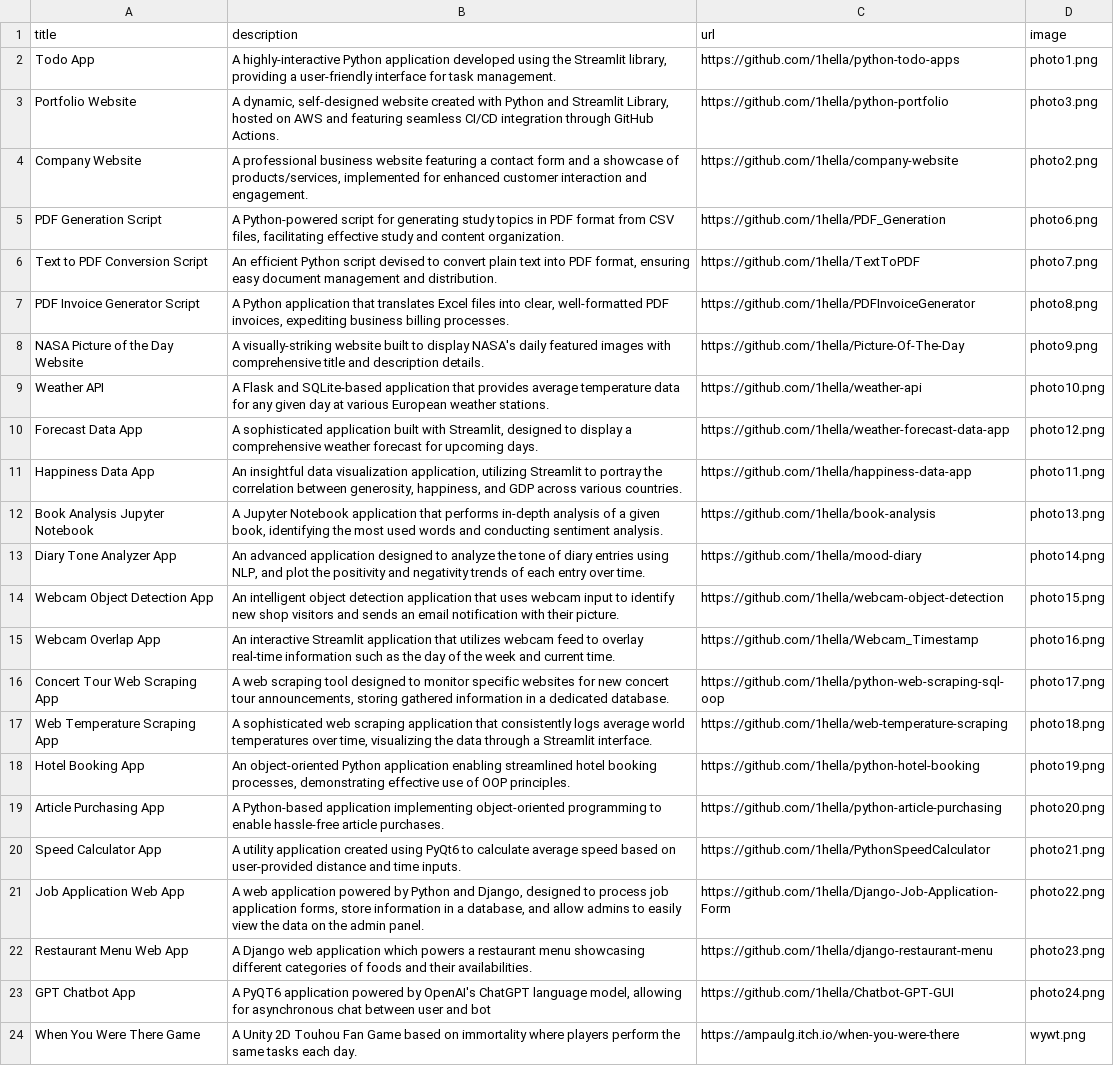
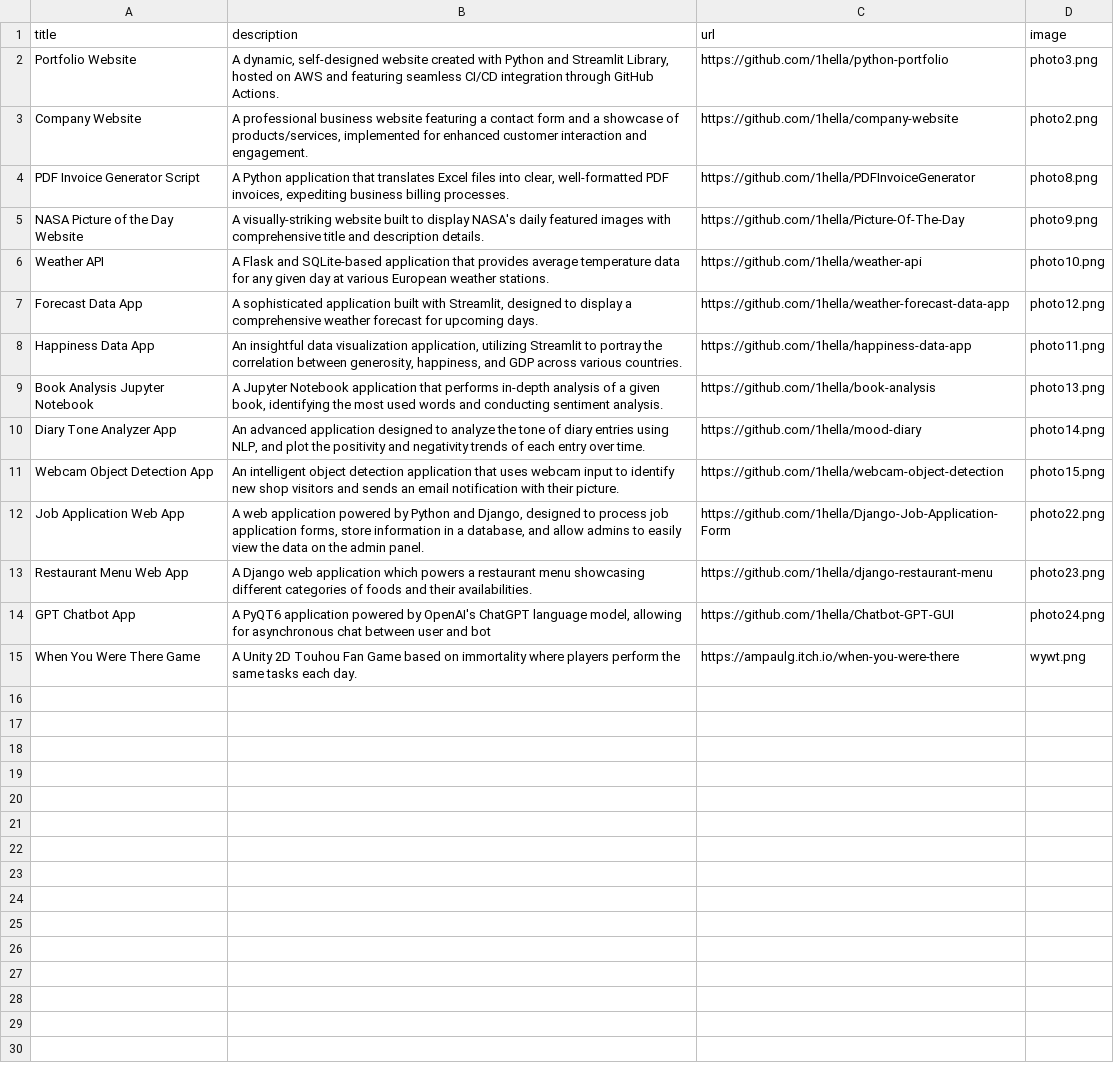
Before and after one commit to 1hella/python-portfolio, a CSV file: data/data.csv, drawn as a sheet.

```diff
--- a/data/data.csv
+++ b/data/data.csv
@@ -1,7 +1,4 @@
 title;description;url;image
-Todo App; A highly-interactive Python application developed using the Streamlit library, providing a user-friendly interface for task management.; https://github.com/1hella/python-todo-apps;photo1.png
 Portfolio Website; A dynamic, self-designed website created with Python and Streamlit Library, hosted on AWS and featuring seamless CI/CD integration through GitHub Actions.; https://github.com/1hella/python-portfolio;photo3.png
 Company Website; A professional business website featuring a contact form and a showcase of products/services, implemented for enhanced customer interaction and engagement.; https://github.com/1hella/company-website;photo2.png
-PDF Generation Script; A Python-powered script for generating study topics in PDF format from CSV files, facilitating effective study and content organization.; https://github.com/1hella/PDF_Generation;photo6.png
-Text to PDF Conversion Script; An efficient Python script devised to convert plain text into PDF format, ensuring easy document management and distribution.; https://github.com/1hella/TextToPDF;photo7.png
 PDF Invoice Generator Script; A Python application that translates Excel files into clear, well-formatted PDF invoices, expediting business billing processes.; https://github.com/1hella/PDFInvoiceGenerator;photo8.png
@@ -14,8 +11,2 @@ Diary Tone Analyzer App;  An advanced application designed to analyze the tone o
 Webcam Object Detection App; An intelligent object detection application that uses webcam input to identify new shop visitors and sends an email notification with their picture.;https://github.com/1hella/webcam-object-detection;photo15.png
-Webcam Overlap App; An interactive Streamlit application that utilizes webcam feed to overlay real-time information such as the day of the week and current time.;https://github.com/1hella/Webcam_Timestamp;photo16.png
-Concert Tour Web Scraping App; A web scraping tool designed to monitor specific websites for new concert tour announcements, storing gathered information in a dedicated database.;https://github.com/1hella/python-web-scraping-sql-oop;photo17.png
-Web Temperature Scraping App; A sophisticated web scraping application that consistently logs average world temperatures over time, visualizing the data through a Streamlit interface.;https://github.com/1hella/web-temperature-scraping;photo18.png
-Hotel Booking App; An object-oriented Python application enabling streamlined hotel booking processes, demonstrating effective use of OOP principles.;https://github.com/1hella/python-hotel-booking;photo19.png
-Article Purchasing App; A Python-based application implementing object-oriented programming to enable hassle-free article purchases.;https://github.com/1hella/python-article-purchasing;photo20.png
-Speed Calculator App; A utility application created using PyQt6 to calculate average speed based on user-provided distance and time inputs.;https://github.com/1hella/PythonSpeedCalculator;photo21.png
 Job Application Web App; A web application powered by Python and Django, designed to process job application forms, store information in a database, and allow admins to easily view the data on the admin panel.;https://github.com/1hella/Django-Job-Application-Form;photo22.png
```
Also changed, not shown: 1 other file.
